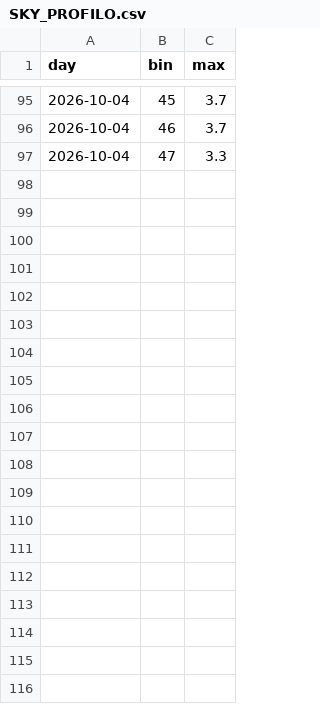
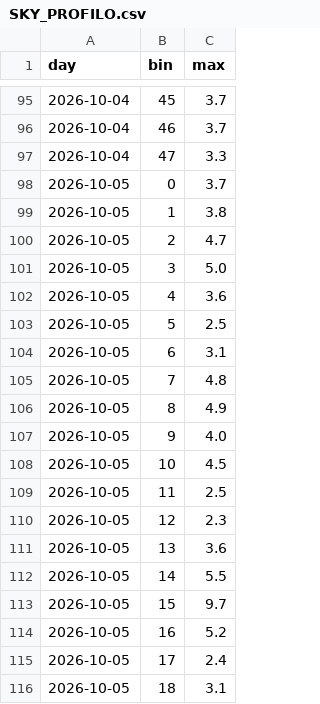
Before and after one commit to lake-dot/SDSky33038, a CSV file: data/days/SKY_PROFILO.csv, drawn as a sheet; only a part is shown, gaps mark what is left out; the diff covers the shown part only; the diff names each change by its address in the sheet, - before the commit and + after, or states it on an @@ line.

```diff
--- a/data/days/SKY_PROFILO.csv
+++ b/data/days/SKY_PROFILO.csv
+row 98: 2026-10-05 | 0 | 3.7
+row 99: 2026-10-05 | 1 | 3.8
+row 100: 2026-10-05 | 2 | 4.7
+row 101: 2026-10-05 | 3 | 5.0
+row 102: 2026-10-05 | 4 | 3.6
+row 103: 2026-10-05 | 5 | 2.5
+row 104: 2026-10-05 | 6 | 3.1
+row 105: 2026-10-05 | 7 | 4.8
+row 106: 2026-10-05 | 8 | 4.9
+row 107: 2026-10-05 | 9 | 4.0
+row 108: 2026-10-05 | 10 | 4.5
+row 109: 2026-10-05 | 11 | 2.5
+row 110: 2026-10-05 | 12 | 2.3
+row 111: 2026-10-05 | 13 | 3.6
+row 112: 2026-10-05 | 14 | 5.5
+row 113: 2026-10-05 | 15 | 9.7
+row 114: 2026-10-05 | 16 | 5.2
+row 115: 2026-10-05 | 17 | 2.4
+row 116: 2026-10-05 | 18 | 3.1
```
Also changed, not shown: 29 added rows elsewhere in this file, data/days/SKY_EVENTI.csv, data/days/SKY_MARKER.csv, 9 other files.
